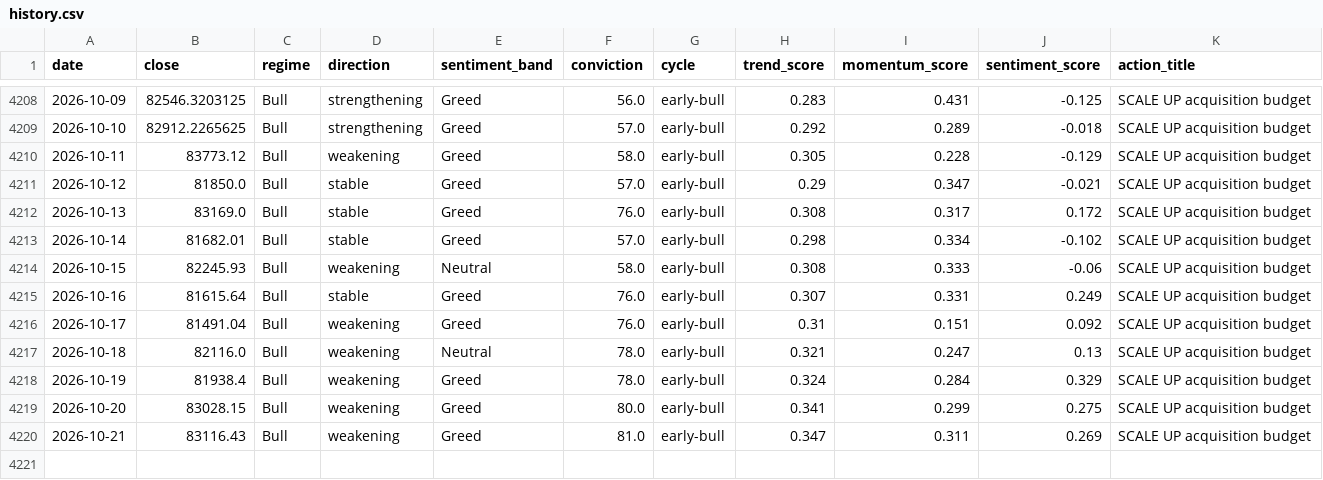
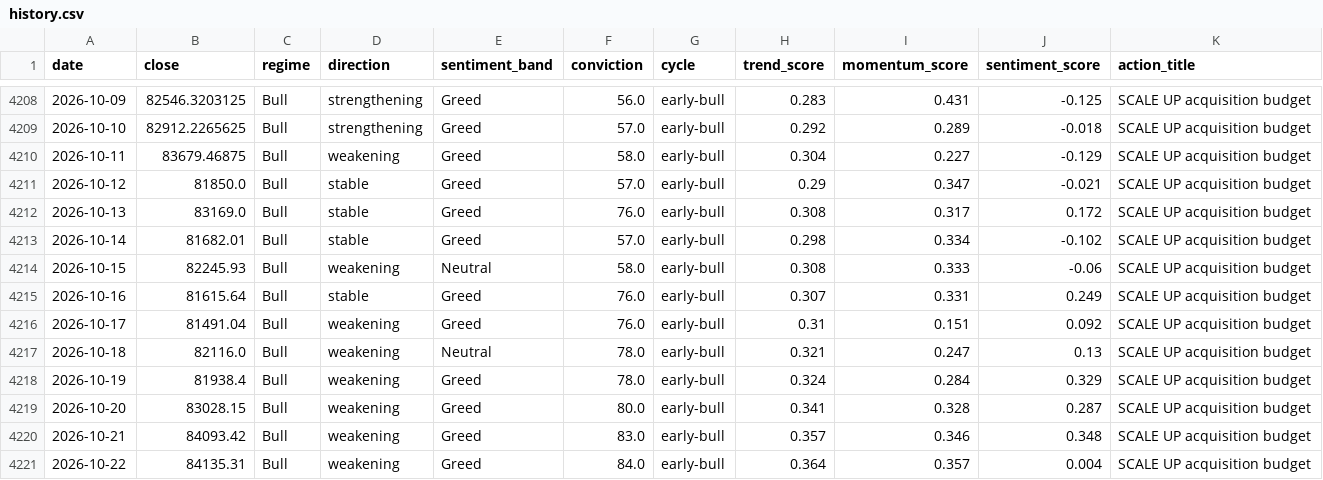
Before and after one commit to andrifa/crypto-market-state-dashboard, a CSV file: data/history.csv, drawn as a sheet; only a part is shown, gaps mark what is left out.

```diff
--- a/data/history.csv
+++ b/data/history.csv
@@ -4209,3 +4209,3 @@ date,close,regime,direction,sentiment_band,conviction,cycle,trend_score,momentum
 2026-10-10,82912.2265625,Bull,strengthening,Greed,57.0,early-bull,0.292,0.289,-0.018,SCALE UP acquisition budget
-2026-10-11,83773.12,Bull,weakening,Greed,58.0,early-bull,0.305,0.228,-0.129,SCALE UP acquisition budget
+2026-10-11,83679.46875,Bull,weakening,Greed,58.0,early-bull,0.304,0.227,-0.129,SCALE UP acquisition budget
 2026-10-12,81850.0,Bull,stable,Greed,57.0,early-bull,0.29,0.347,-0.021,SCALE UP acquisition budget
@@ -4218,3 +4218,4 @@ date,close,regime,direction,sentiment_band,conviction,cycle,trend_score,momentum
 2026-10-19,81938.4,Bull,weakening,Greed,78.0,early-bull,0.324,0.284,0.329,SCALE UP acquisition budget
-2026-10-20,83028.15,Bull,weakening,Greed,80.0,early-bull,0.341,0.299,0.275,SCALE UP acquisition budget
-2026-10-21,83116.43,Bull,weakening,Greed,81.0,early-bull,0.347,0.311,0.269,SCALE UP acquisition budget
+2026-10-20,83028.15,Bull,weakening,Greed,80.0,early-bull,0.341,0.328,0.287,SCALE UP acquisition budget
+2026-10-21,84093.42,Bull,weakening,Greed,83.0,early-bull,0.357,0.346,0.348,SCALE UP acquisition budget
+2026-10-22,84135.31,Bull,weakening,Greed,84.0,early-bull,0.364,0.357,0.004,SCALE UP acquisition budget
```
Also changed, not shown: 4 other files.
